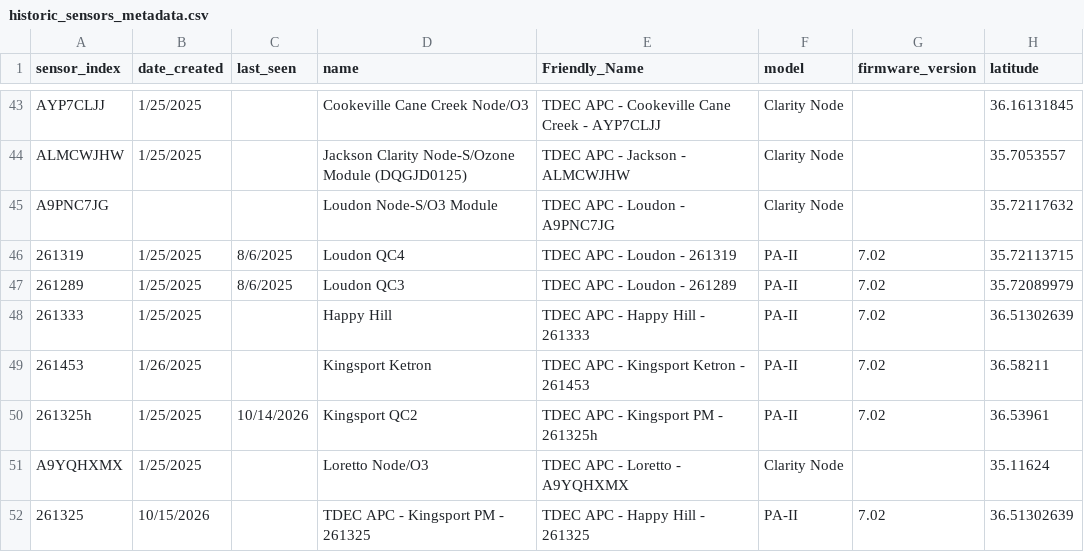
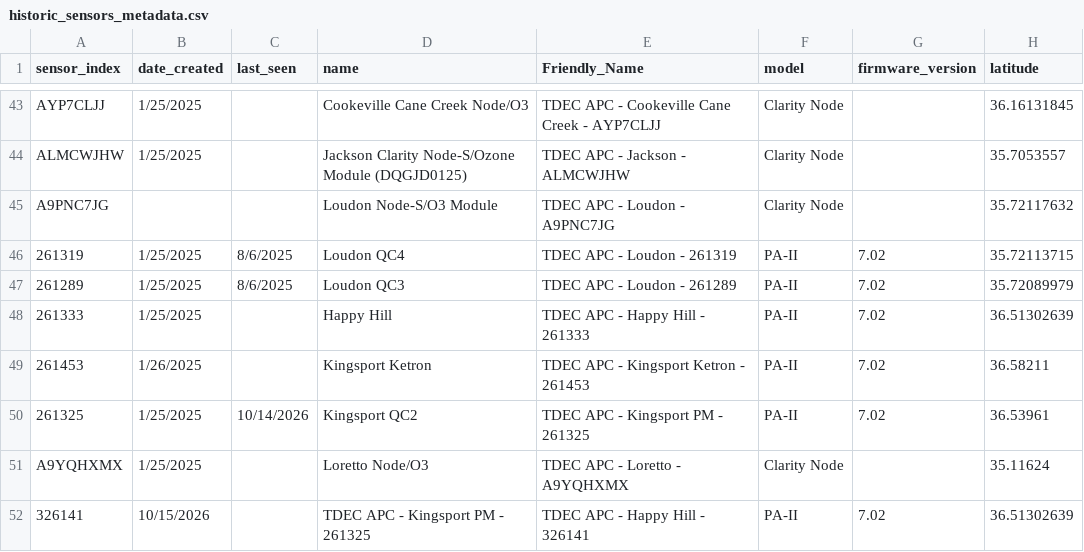
Before and after one commit to tdecapctsv/aqdata, a CSV file: historic_sensors_metadata.csv, drawn as a sheet; only a part is shown, gaps mark what is left out; the diff names each change by its address in the sheet, - before the commit and + after, or states it on an @@ line.

```diff
--- a/historic_sensors_metadata.csv
+++ b/historic_sensors_metadata.csv
-A50 (sensor_index): 261325h
+A50 (sensor_index): 261325
-E50 (Friendly_Name): TDEC APC - Kingsport PM - 261325h
+E50 (Friendly_Name): TDEC APC - Kingsport PM - 261325
-A52 (sensor_index): 261325
+A52 (sensor_index): 326141
-E52 (Friendly_Name): TDEC APC - Happy Hill - 261325
+E52 (Friendly_Name): TDEC APC - Happy Hill - 326141
```
Also changed, not shown: 6 other files.
